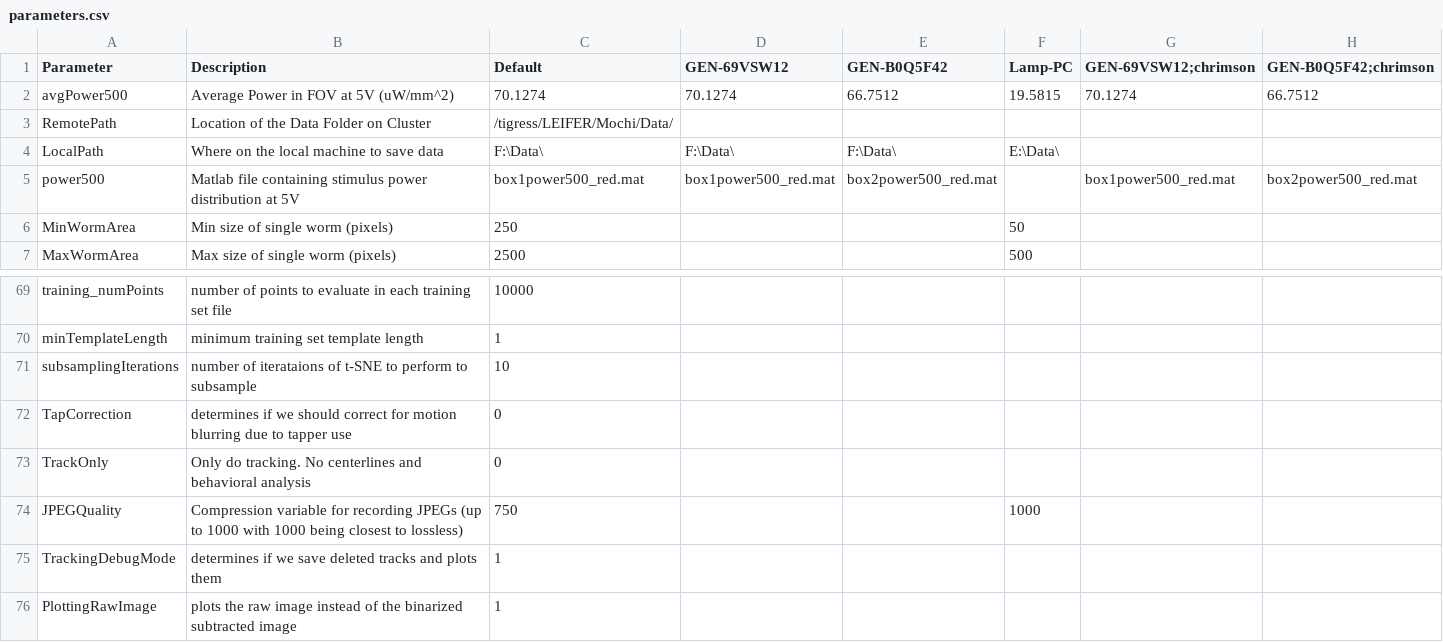
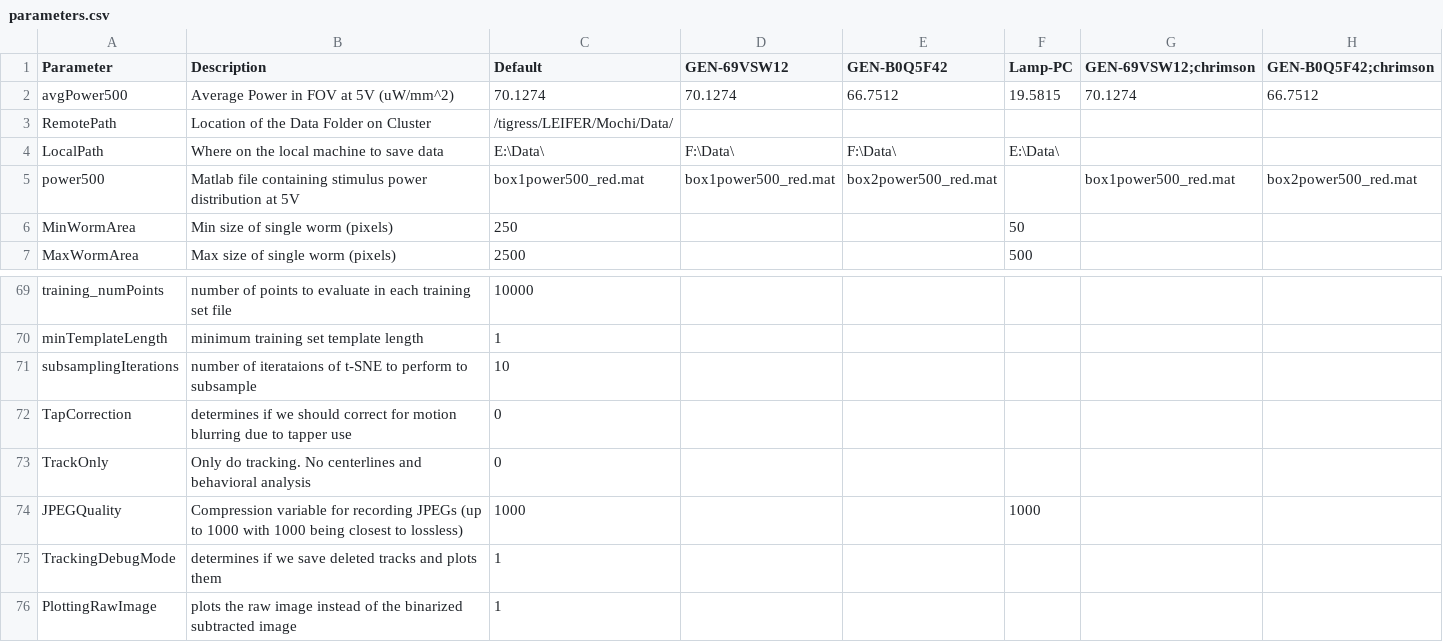
Before and after one commit to Kevin-Sean-Chen/leifer-Behavior-Triggered-Averaging-Tracker-new, a CSV file: parameters.csv, drawn as a sheet; only a part is shown, gaps mark what is left out; the diff names each change by its address in the sheet, - before the commit and + after, or states it on an @@ line.

```diff
--- a/parameters.csv
+++ b/parameters.csv
-C4 (Default): F:\Data\
+C4 (Default): E:\Data\
-C74 (Default): 750
+C74 (Default): 1000
```
Also changed, not shown: 7 other files.
